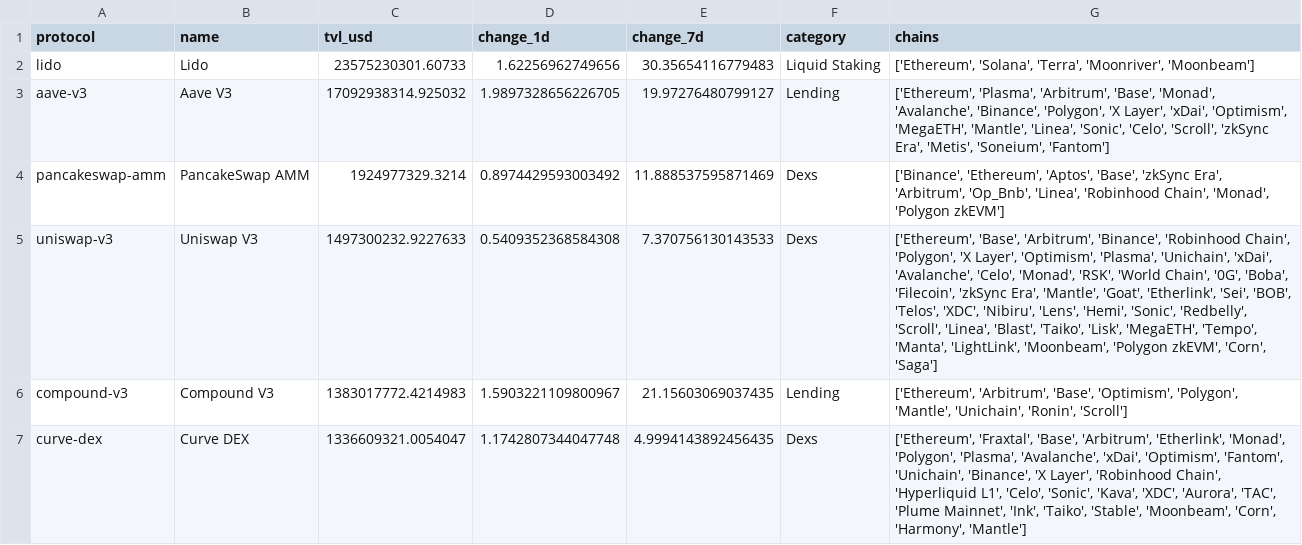
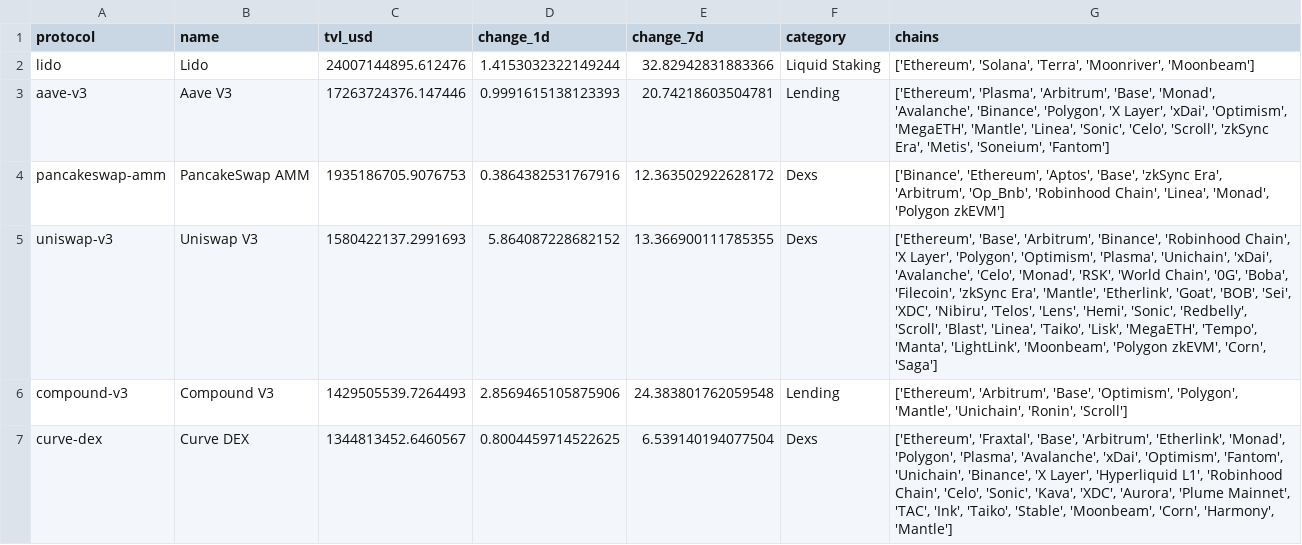
Before and after one commit to hugoneuvillepro-web/crypto-premium-dataset, a CSV file: defi_overview_latest.csv, drawn as a sheet.

Commit message:
Update DeFi dataset 2026-08-25

```diff
--- a/defi_overview_latest.csv
+++ b/defi_overview_latest.csv
@@ -1,7 +1,7 @@
 protocol,name,tvl_usd,change_1d,change_7d,category,chains
-lido,Lido,23575230301.60733,1.62256962749656,30.35654116779483,Liquid Staking,"['Ethereum', 'Solana', 'Terra', 'Moonriver', 'Moonbeam']"
-aave-v3,Aave V3,17092938314.925032,1.9897328656226705,19.97276480799127,Lending,"['Ethereum', 'Plasma', 'Arbitrum', 'Base', 'Monad', 'Avalanche', 'Binance', 'Polygon', 'X Layer', 'xDai', 'Optimism', 'MegaETH', 'Mantle', 'Linea', 'Sonic', 'Celo', 'Scroll', 'zkSync Era', 'Metis', 'Soneium', 'Fantom']"
-pancakeswap-amm,PancakeSwap AMM,1924977329.3214,0.8974429593003492,11.888537595871469,Dexs,"['Binance', 'Ethereum', 'Aptos', 'Base', 'zkSync Era', 'Arbitrum', 'Op_Bnb', 'Linea', 'Robinhood Chain', 'Monad', 'Polygon zkEVM']"
-uniswap-v3,Uniswap V3,1497300232.9227633,0.5409352368584308,7.370756130143533,Dexs,"['Ethereum', 'Base', 'Arbitrum', 'Binance', 'Robinhood Chain', 'Polygon', 'X Layer', 'Optimism', 'Plasma', 'Unichain', 'xDai', 'Avalanche', 'Celo', 'Monad', 'RSK', 'World Chain', '0G', 'Boba', 'Filecoin', 'zkSync Era', 'Mantle', 'Goat', 'Etherlink', 'Sei', 'BOB', 'Telos', 'XDC', 'Nibiru', 'Lens', 'Hemi', 'Sonic', 'Redbelly', 'Scroll', 'Linea', 'Blast', 'Taiko', 'Lisk', 'MegaETH', 'Tempo', 'Manta', 'LightLink', 'Moonbeam', 'Polygon zkEVM', 'Corn', 'Saga']"
-compound-v3,Compound V3,1383017772.4214983,1.5903221109800967,21.15603069037435,Lending,"['Ethereum', 'Arbitrum', 'Base', 'Optimism', 'Polygon', 'Mantle', 'Unichain', 'Ronin', 'Scroll']"
-curve-dex,Curve DEX,1336609321.0054047,1.1742807344047748,4.9994143892456435,Dexs,"['Ethereum', 'Fraxtal', 'Base', 'Arbitrum', 'Etherlink', 'Monad', 'Polygon', 'Plasma', 'Avalanche', 'xDai', 'Optimism', 'Fantom', 'Unichain', 'Binance', 'X Layer', 'Robinhood Chain', 'Hyperliquid L1', 'Celo', 'Sonic', 'Kava', 'XDC', 'Aurora', 'TAC', 'Plume Mainnet', 'Ink', 'Taiko', 'Stable', 'Moonbeam', 'Corn', 'Harmony', 'Mantle']"
+lido,Lido,24007144895.612476,1.4153032322149244,32.82942831883366,Liquid Staking,"['Ethereum', 'Solana', 'Terra', 'Moonriver', 'Moonbeam']"
+aave-v3,Aave V3,17263724376.147446,0.9991615138123393,20.74218603504781,Lending,"['Ethereum', 'Plasma', 'Arbitrum', 'Base', 'Monad', 'Avalanche', 'Binance', 'Polygon', 'X Layer', 'xDai', 'Optimism', 'MegaETH', 'Mantle', 'Linea', 'Sonic', 'Celo', 'Scroll', 'zkSync Era', 'Metis', 'Soneium', 'Fantom']"
+pancakeswap-amm,PancakeSwap AMM,1935186705.9076753,0.3864382531767916,12.363502922628172,Dexs,"['Binance', 'Ethereum', 'Aptos', 'Base', 'zkSync Era', 'Arbitrum', 'Op_Bnb', 'Robinhood Chain', 'Linea', 'Monad', 'Polygon zkEVM']"
+uniswap-v3,Uniswap V3,1580422137.2991693,5.864087228682152,13.366900111785355,Dexs,"['Ethereum', 'Base', 'Arbitrum', 'Binance', 'Robinhood Chain', 'X Layer', 'Polygon', 'Optimism', 'Plasma', 'Unichain', 'xDai', 'Avalanche', 'Celo', 'Monad', 'RSK', 'World Chain', '0G', 'Boba', 'Filecoin', 'zkSync Era', 'Mantle', 'Etherlink', 'Goat', 'BOB', 'Sei', 'XDC', 'Nibiru', 'Telos', 'Lens', 'Hemi', 'Sonic', 'Redbelly', 'Scroll', 'Blast', 'Linea', 'Taiko', 'Lisk', 'MegaETH', 'Tempo', 'Manta', 'LightLink', 'Moonbeam', 'Polygon zkEVM', 'Corn', 'Saga']"
+compound-v3,Compound V3,1429505539.7264493,2.8569465105875906,24.383801762059548,Lending,"['Ethereum', 'Arbitrum', 'Base', 'Optimism', 'Polygon', 'Mantle', 'Unichain', 'Ronin', 'Scroll']"
+curve-dex,Curve DEX,1344813452.6460567,0.8004459714522625,6.539140194077504,Dexs,"['Ethereum', 'Fraxtal', 'Base', 'Arbitrum', 'Etherlink', 'Monad', 'Polygon', 'Plasma', 'Avalanche', 'xDai', 'Optimism', 'Fantom', 'Unichain', 'Binance', 'X Layer', 'Hyperliquid L1', 'Robinhood Chain', 'Celo', 'Sonic', 'Kava', 'XDC', 'Aurora', 'Plume Mainnet', 'TAC', 'Ink', 'Taiko', 'Stable', 'Moonbeam', 'Corn', 'Harmony', 'Mantle']"
```
